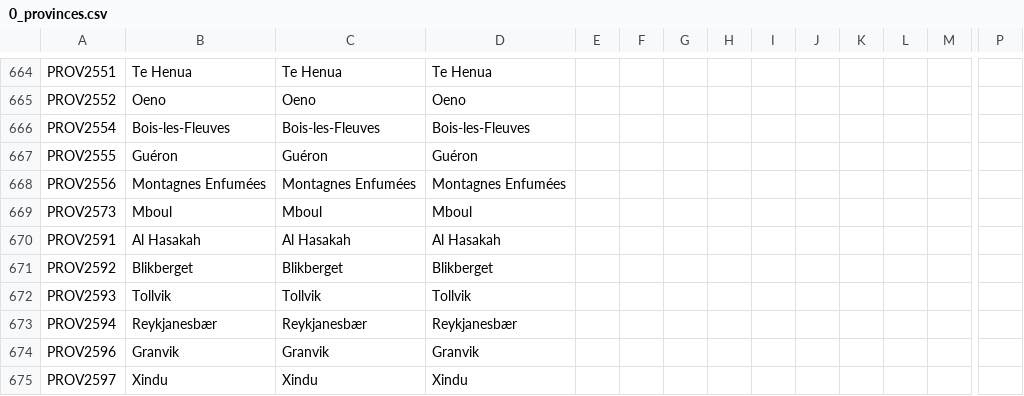
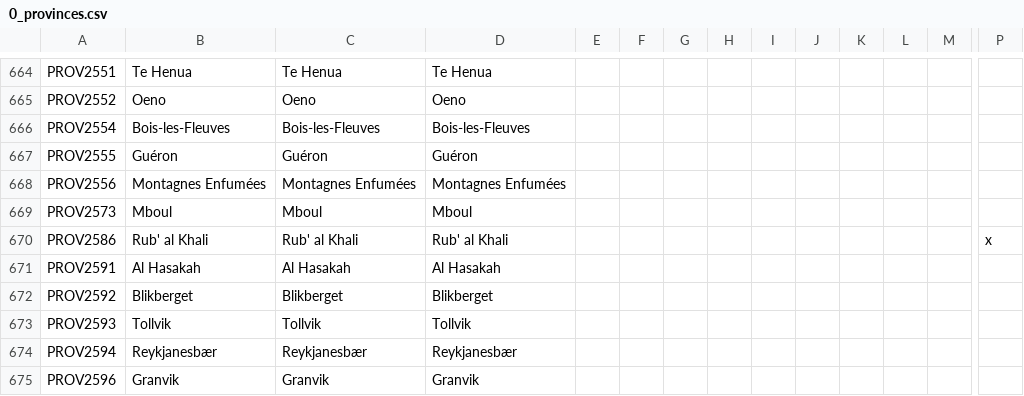
Before and after one commit to Pergame35/Divergences, a CSV file: Divergences of Darkness/Divergences of Darkness/localisation/0_provinces.csv, drawn as a sheet; only a part is shown, gaps mark what is left out; the shorter side is filled out with more unchanged rows; rows hold the shown columns only; the diff names each change by its address in the sheet, - before the commit and + after, or states it on an @@ line.

```diff
--- a/Divergences of Darkness/Divergences of Darkness/localisation/0_provinces.csv
+++ b/Divergences of Darkness/Divergences of Darkness/localisation/0_provinces.csv
+row 670: PROV2586 | Rub' al Khali | Rub' al Khali | Rub' al Khali |  |  |  |  |  |  |  |  |  | x
```
Also changed, not shown: Divergences of Darkness/Divergences of Darkness/localisation/0_countries.csv, Divergences of Darkness/Divergences of Darkness/localisation/0_newparties.csv, 21 other files.
